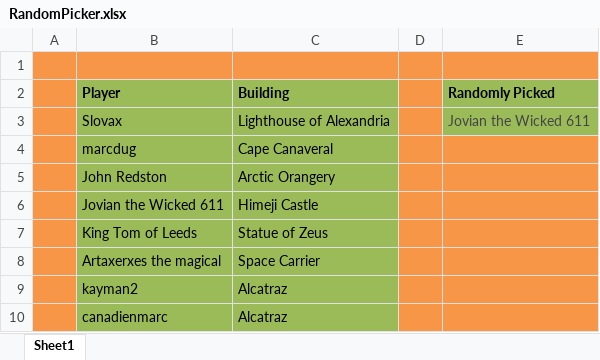
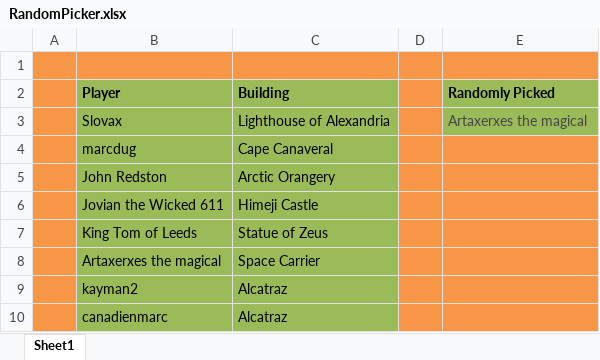
Before and after one commit to LazarusLottery/LazarusLottery.github.io, an Excel workbook: RandomPicker.xlsx, sheet Sheet1, drawn as a sheet; values as stored, in another font and other column widths than the file's, no borders; the diff names each change by its address in the sheet, - before the commit and + after, or states it on an @@ line.

```diff
--- a/RandomPicker.xlsx (sheet Sheet1)
+++ b/RandomPicker.xlsx (sheet Sheet1)
-E3 (Randomly Picked): Jovian the Wicked 611
+E3 (Randomly Picked): Artaxerxes the magical
```
Also changed, not shown: 2 other files.
